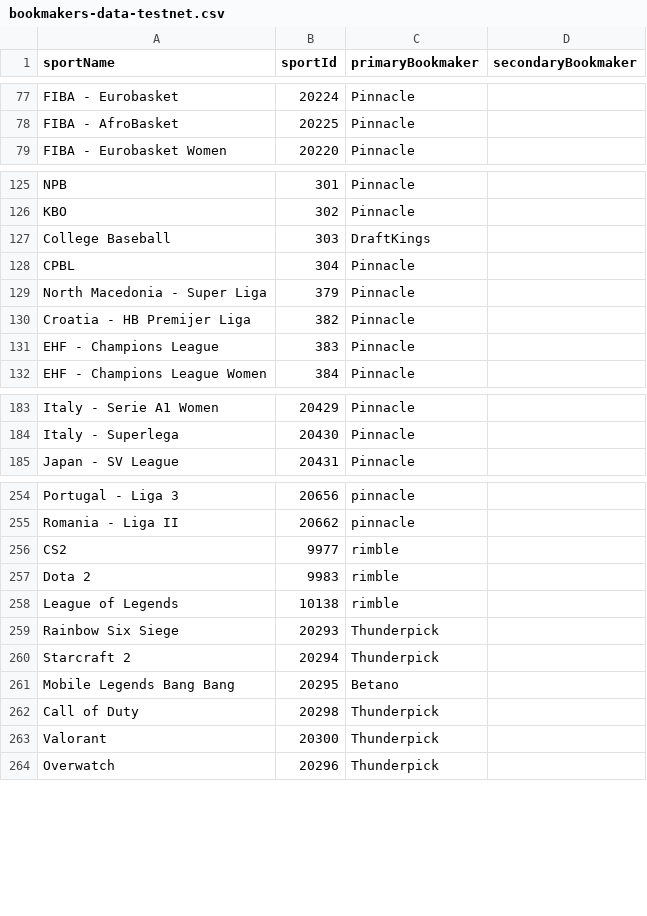
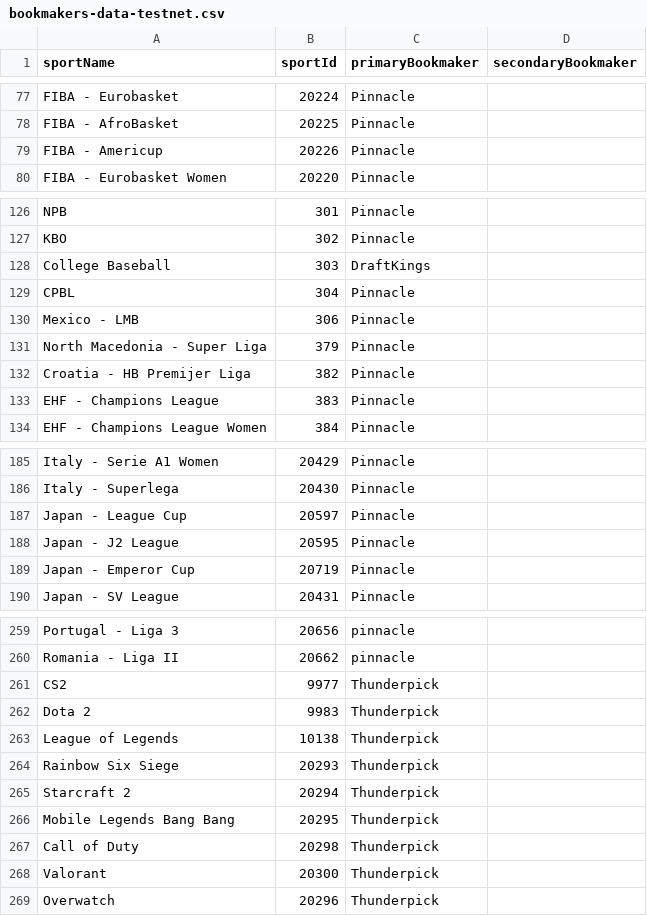
Before and after one commit to thales-markets/sports-markets-v2-risk-management, a CSV file: bookmakers-data-testnet.csv, drawn as a sheet; only a part is shown, gaps mark what is left out.

```diff
--- a/bookmakers-data-testnet.csv
+++ b/bookmakers-data-testnet.csv
@@ -78,2 +78,3 @@ FIBA - Eurobasket,20224,Pinnacle,
 FIBA - AfroBasket,20225,Pinnacle,
+FIBA - Americup,20226,Pinnacle,
 FIBA - Eurobasket Women,20220,Pinnacle,
@@ -128,2 +129,3 @@ College Baseball,303,DraftKings,
 CPBL,304,Pinnacle,
+Mexico - LMB,306,Pinnacle,
 North Macedonia - Super Liga,379,Pinnacle,
@@ -184,2 +186,5 @@ Italy - Serie A1 Women,20429,Pinnacle,
 Italy - Superlega,20430,Pinnacle,
+Japan - League Cup,20597,Pinnacle,
+Japan - J2 League,20595,Pinnacle,
+Japan - Emperor Cup,20719,Pinnacle,
 Japan - SV League,20431,Pinnacle,
@@ -255,8 +260,8 @@ Portugal - Liga 3,20656,pinnacle,
 Romania - Liga II,20662,pinnacle,
-CS2,9977,rimble,
-Dota 2,9983,rimble,
-League of Legends,10138,rimble,
+CS2,9977,Thunderpick,
+Dota 2,9983,Thunderpick,
+League of Legends,10138,Thunderpick,
 Rainbow Six Siege,20293,Thunderpick,
 Starcraft 2,20294,Thunderpick,
-Mobile Legends Bang Bang,20295,Betano,
+Mobile Legends Bang Bang,20295,Thunderpick,
 Call of Duty,20298,Thunderpick,
```
Also changed, not shown: bookmakers-child-data-testnet.csv, bookmakers-data.csv, 1 other file.
